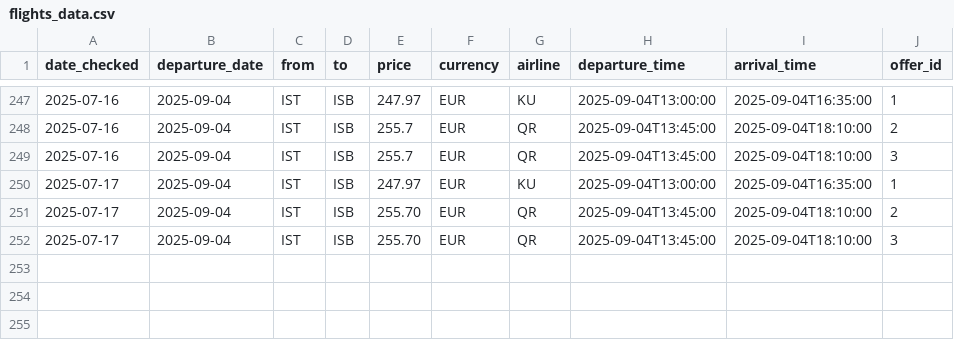
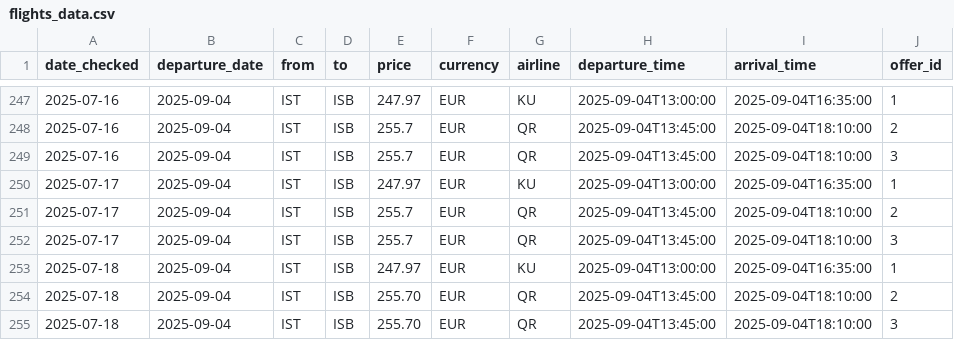
Before and after one commit to 32569/amadeus-flight-analysis, a CSV file: flights_data.csv, drawn as a sheet; only a part is shown, gaps mark what is left out.

```diff
--- a/flights_data.csv
+++ b/flights_data.csv
@@ -250,3 +250,6 @@ date_checked,departure_date,from,to,price,currency,airline,departure_time,arriva
 2025-07-17,2025-09-04,IST,ISB,247.97,EUR,KU,2025-09-04T13:00:00,2025-09-04T16:35:00,1
-2025-07-17,2025-09-04,IST,ISB,255.70,EUR,QR,2025-09-04T13:45:00,2025-09-04T18:10:00,2
-2025-07-17,2025-09-04,IST,ISB,255.70,EUR,QR,2025-09-04T13:45:00,2025-09-04T18:10:00,3
+2025-07-17,2025-09-04,IST,ISB,255.7,EUR,QR,2025-09-04T13:45:00,2025-09-04T18:10:00,2
+2025-07-17,2025-09-04,IST,ISB,255.7,EUR,QR,2025-09-04T13:45:00,2025-09-04T18:10:00,3
+2025-07-18,2025-09-04,IST,ISB,247.97,EUR,KU,2025-09-04T13:00:00,2025-09-04T16:35:00,1
+2025-07-18,2025-09-04,IST,ISB,255.70,EUR,QR,2025-09-04T13:45:00,2025-09-04T18:10:00,2
+2025-07-18,2025-09-04,IST,ISB,255.70,EUR,QR,2025-09-04T13:45:00,2025-09-04T18:10:00,3
```
